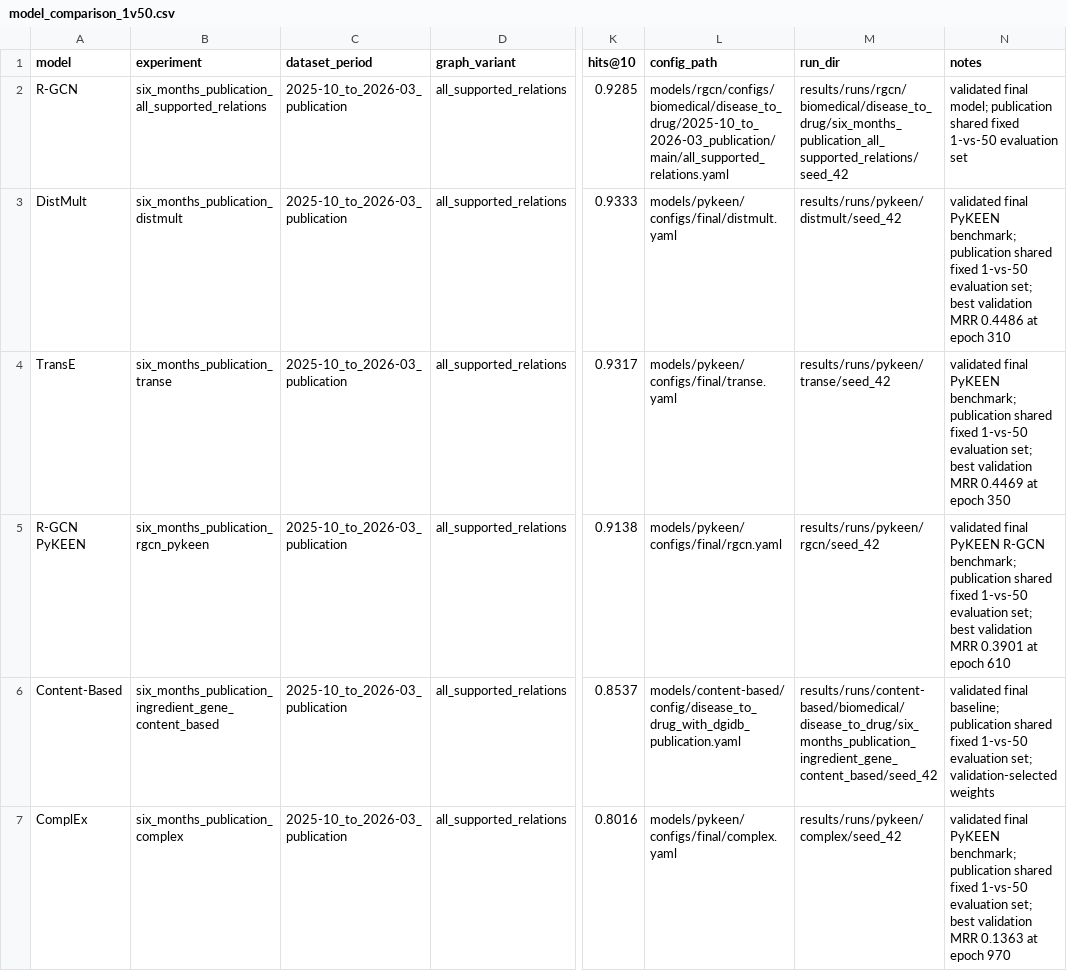
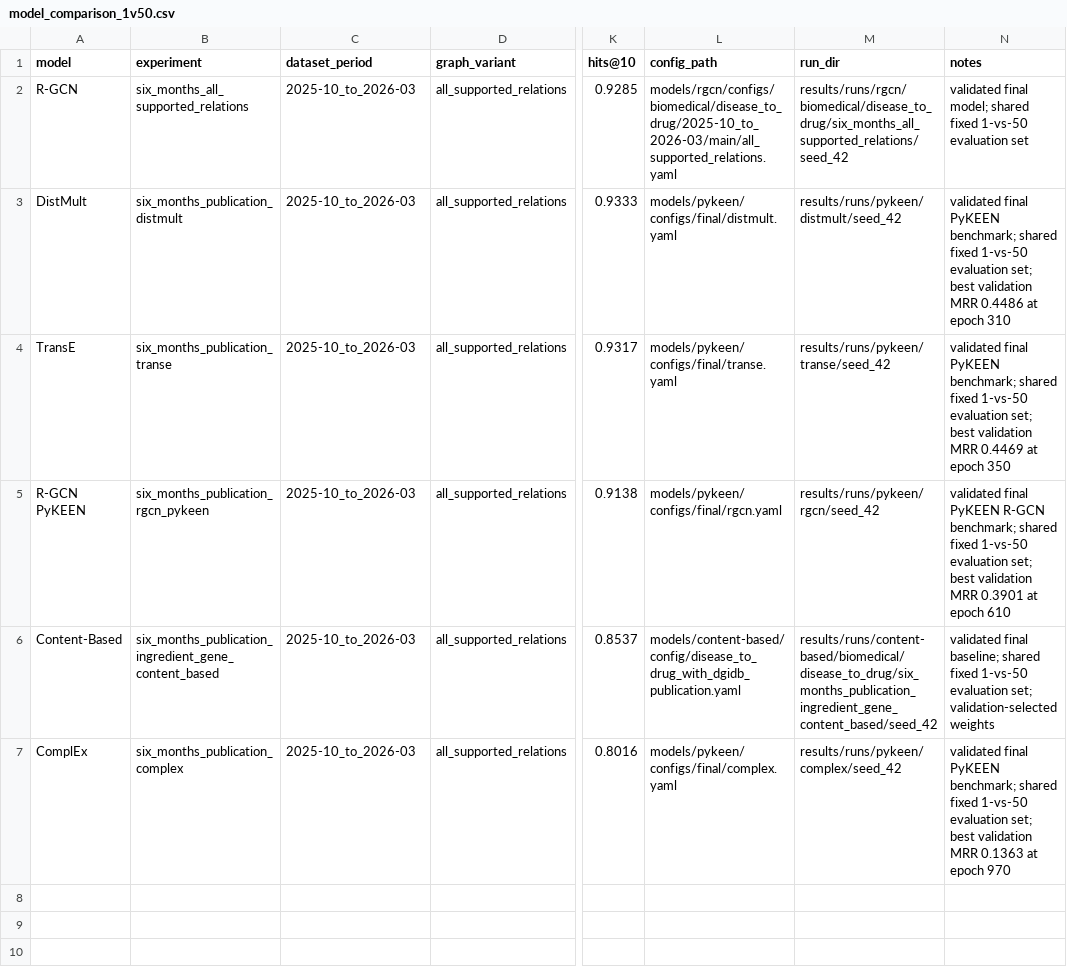
Before and after one commit to GoncaloGarranha/drug-recommender-system, a CSV file: results/final/comparison/model_comparison_1v50.csv, drawn as a sheet; only a part is shown, gaps mark what is left out; the diff names each change by its address in the sheet, - before the commit and + after, or states it on an @@ line.

Commit message:
Fix split reproducibility and add temporal and seed experiment configs

```diff
--- a/results/final/comparison/model_comparison_1v50.csv
+++ b/results/final/comparison/model_comparison_1v50.csv
-B2 (experiment): six_months_publication_all_supported_relations
+B2 (experiment): six_months_all_supported_relations
-C2:C7 (dataset_period): 2025-10_to_2026-03_publication
+C2:C7 (dataset_period): 2025-10_to_2026-03
-L2 (config_path): models/rgcn/configs/biomedical/disease_to_drug/2025-10_to_2026-03_publication/main/all_supported_relations.yaml
+L2 (config_path): models/rgcn/configs/biomedical/disease_to_drug/2025-10_to_2026-03/main/all_supported_relations.yaml
-M2 (run_dir): results/runs/rgcn/biomedical/disease_to_drug/six_months_publication_all_supported_relations/seed_42
+M2 (run_dir): results/runs/rgcn/biomedical/disease_to_drug/six_months_all_supported_relations/seed_42
-N2 (notes): …final model; publication shared fixed…
+N2 (notes): …final model; shared fixed…
-N3 (notes): …PyKEEN benchmark; publication shared fixed…
+N3 (notes): …PyKEEN benchmark; shared fixed…
-N4 (notes): …PyKEEN benchmark; publication shared fixed…
+N4 (notes): …PyKEEN benchmark; shared fixed…
-N5 (notes): …R-GCN benchmark; publication shared fixed…
+N5 (notes): …R-GCN benchmark; shared fixed…
-N6 (notes): …final baseline; publication shared fixed…
+N6 (notes): …final baseline; shared fixed…
-N7 (notes): …PyKEEN benchmark; publication shared fixed…
+N7 (notes): …PyKEEN benchmark; shared fixed…
```
Also changed, not shown: results/final/comparison/model_comparison_full.csv, results/final/comparison/relation_studies.csv, 13 other files.
